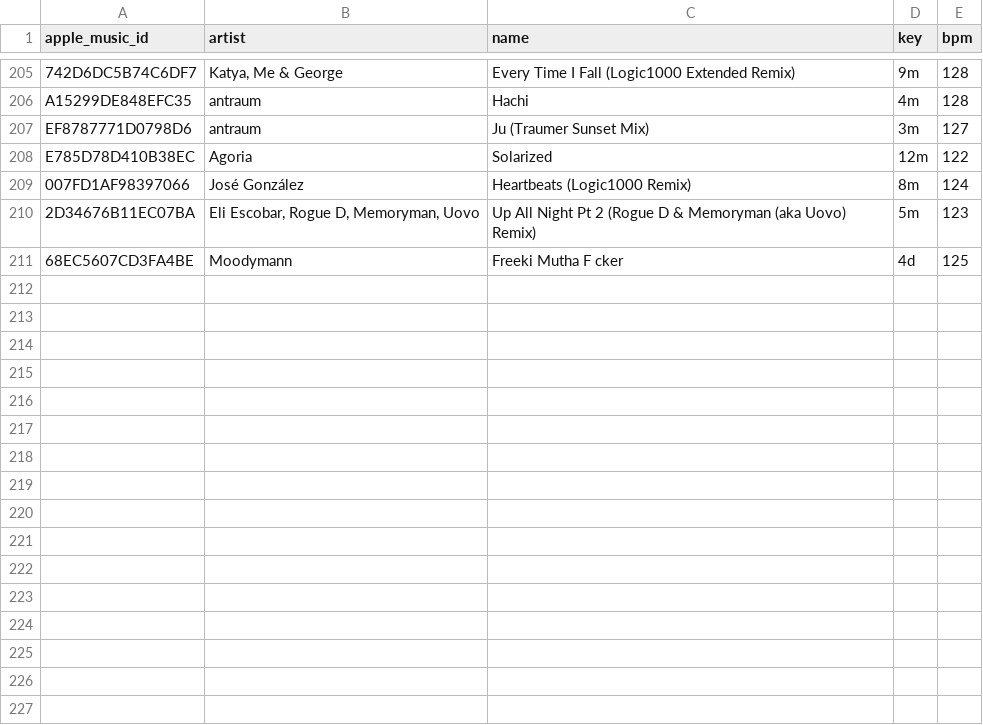
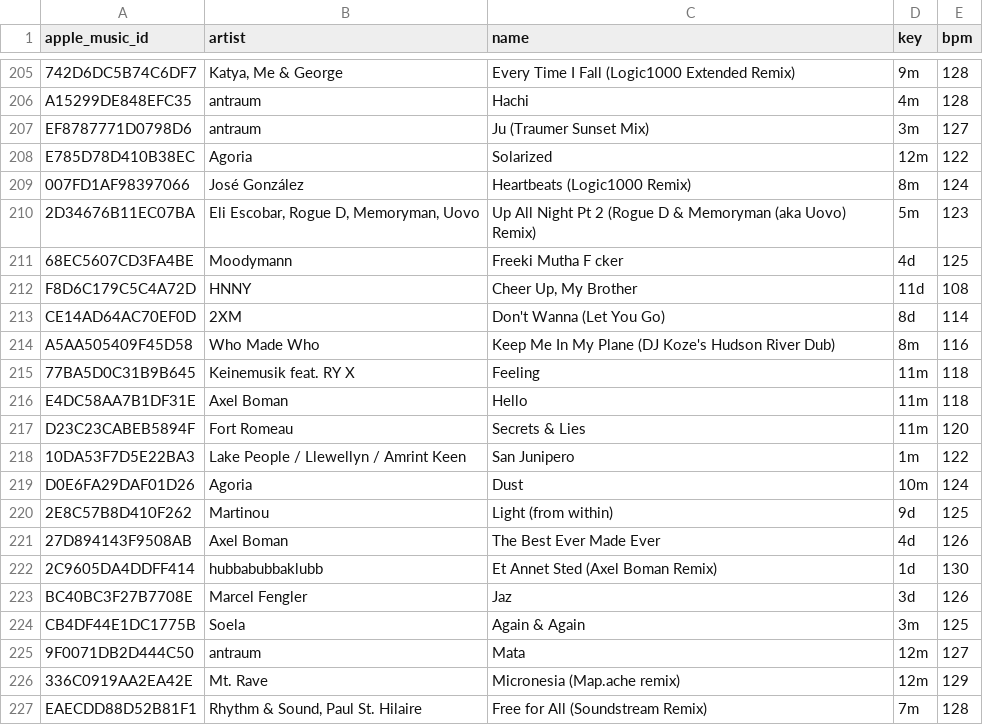
Before and after one commit to ArloL/music-stuff, a CSV file: data/songs-critical-mass-played.csv, drawn as a sheet; only a part is shown, gaps mark what is left out.

Commit message:
data

```diff
--- a/data/songs-critical-mass-played.csv
+++ b/data/songs-critical-mass-played.csv
@@ -211 +211,17 @@ E785D78D410B38EC,Agoria,Solarized,12m,122
 68EC5607CD3FA4BE,Moodymann,Freeki Mutha F cker,4d,125
+F8D6C179C5C4A72D,HNNY,"Cheer Up, My Brother",11d,108
+CE14AD64AC70EF0D,2XM,Don't Wanna (Let You Go),8d,114
+A5AA505409F45D58,Who Made Who,Keep Me In My Plane (DJ Koze's Hudson River Dub),8m,116
+77BA5D0C31B9B645,Keinemusik feat. RY X,Feeling,11m,118
+E4DC58AA7B1DF31E,Axel Boman,Hello,11m,118
+D23C23CABEB5894F,Fort Romeau,Secrets & Lies,11m,120
+10DA53F7D5E22BA3,Lake People / Llewellyn / Amrint Keen,San Junipero,1m,122
+D0E6FA29DAF01D26,Agoria,Dust,10m,124
+2E8C57B8D410F262,Martinou,Light (from within),9d,125
+27D894143F9508AB,Axel Boman,The Best Ever Made Ever,4d,126
+2C9605DA4DDFF414,hubbabubbaklubb,Et Annet Sted (Axel Boman Remix),1d,130
+BC40BC3F27B7708E,Marcel Fengler,Jaz,3d,126
+CB4DF44E1DC1775B,Soela,Again & Again,3m,125
+9F0071DB2D444C50,antraum,Mata,12m,127
+336C0919AA2EA42E,Mt. Rave,Micronesia (Map.ache remix),12m,129
+EAECDD88D52B81F1,"Rhythm & Sound, Paul St. Hilaire",Free for All (Soundstream Remix),7m,128
```
Also changed, not shown: data/songs-critical-mass-next.csv, data/songs-would-play-and-didnt.csv, 3 other files.
